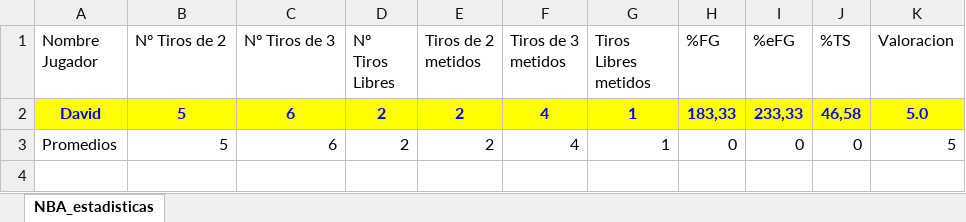
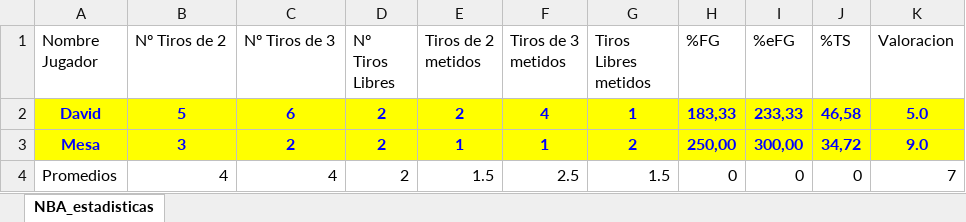
Before and after one commit to BlackClover03/Lopez_Puentes_David_NBA, an Excel workbook: EstadisticasNBA.xlsx, sheet NBA_estadisticas, drawn as a sheet; values as stored, in another font and other column widths than the file's, no borders; addresses are those after the commit; the diff names each change by its address in the sheet, - before the commit and + after, or states it on an @@ line.

```diff
--- a/EstadisticasNBA.xlsx (sheet NBA_estadisticas)
+++ b/EstadisticasNBA.xlsx (sheet NBA_estadisticas)
+row 3: Mesa | 3 | 2 | 2 | 1 | 1 | 2 | 250,00 | 300,00 | 34,72 | 9.0
-B4 (Nº Tiros de 2): 5
+B4 (Nº Tiros de 2): 4
-C4 (Nº Tiros de 3): 6
+C4 (Nº Tiros de 3): 4
-E4 (Tiros de 2 metidos): 2
+E4 (Tiros de 2 metidos): 1.5
-F4 (Tiros de 3 metidos): 4
+F4 (Tiros de 3 metidos): 2.5
-G4 (Tiros Libres metidos): 1
+G4 (Tiros Libres metidos): 1.5
-K4 (Valoracion): 5
+K4 (Valoracion): 7
```
Also changed, not shown: 4 other files.
